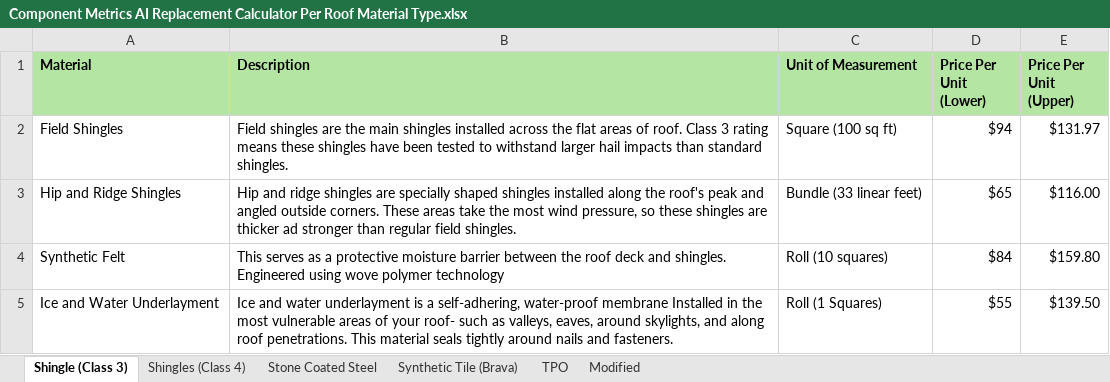
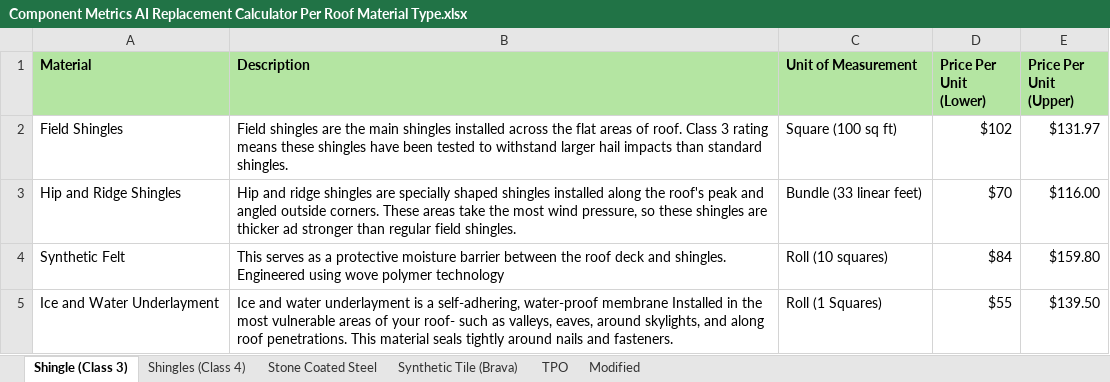
Before and after one commit to aditya-abhiwan/ai-estimator-logic, an Excel workbook: Component Metrics AI Replacement Calculator Per Roof Material Type.xlsx, sheet Shingle (Class 3), drawn as a sheet; only a part is shown; values as stored, in another font and other column widths than the file's, no borders; the diff names each change by its address in the sheet, - before the commit and + after, or states it on an @@ line.

```diff
--- a/Component Metrics AI Replacement Calculator Per Roof Material Type.xlsx (sheet Shingle (Class 3))
+++ b/Component Metrics AI Replacement Calculator Per Roof Material Type.xlsx (sheet Shingle (Class 3))
-D2 (Price Per Unit (Lower)): $94
+D2 (Price Per Unit (Lower)): $102
-D3 (Price Per Unit (Lower)): $65
+D3 (Price Per Unit (Lower)): $70
```
Also changed, not shown: sheet Shingles (Class 4), 3 other files.
